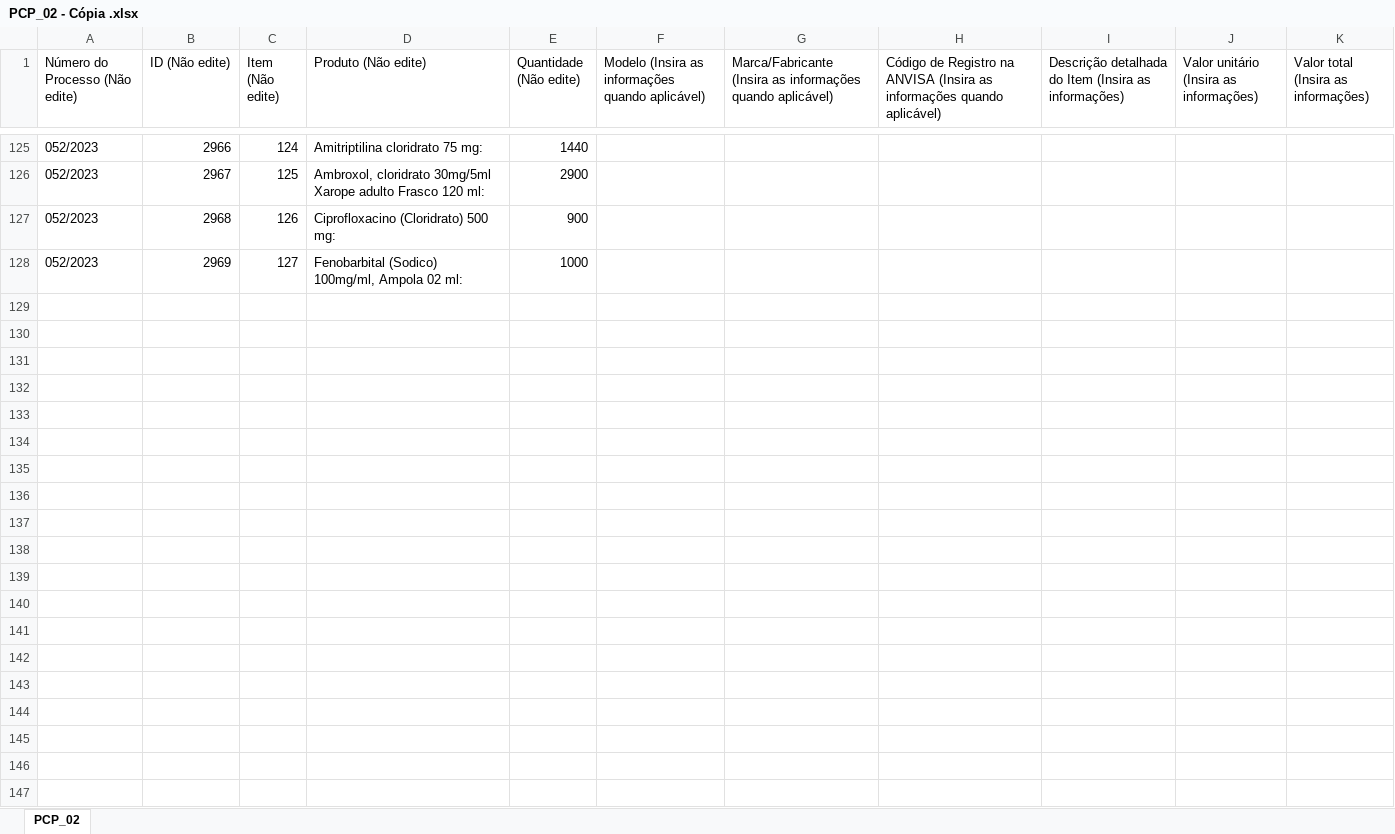
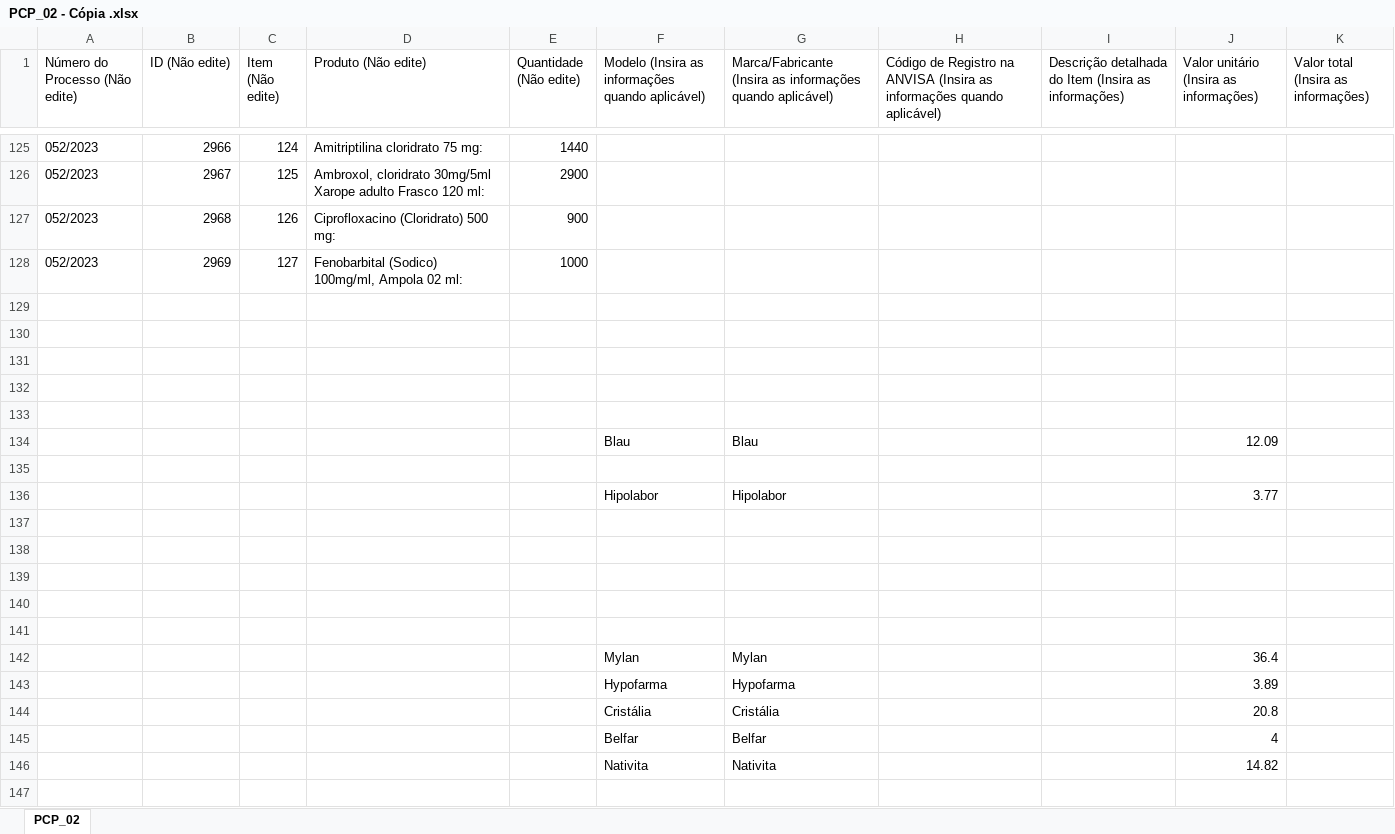
Before and after one commit to MuriloCSeidenstucker/data-transfer-proppro-assistant, an Excel workbook: PropProAssistant/Models/PortalCompPubl/PCP_02 - Cópia .xlsx, sheet PCP_02, drawn as a sheet; only a part is shown, gaps mark what is left out; values as stored, in another font and other column widths than the file's, no borders; the diff covers the shown part only; the diff names each change by its address in the sheet, - before the commit and + after, or states it on an @@ line.

Commit message:
refactor: DataTransfer refactored

```diff
--- a/PropProAssistant/Models/PortalCompPubl/PCP_02 - Cópia .xlsx (sheet PCP_02)
+++ b/PropProAssistant/Models/PortalCompPubl/PCP_02 - Cópia .xlsx (sheet PCP_02)
+row 129: (empty)
+row 130: (empty)
+row 131: (empty)
+row 132: (empty)
+row 133: (empty)
+row 134:  |  |  |  |  | Blau | Blau |  |  | 12.09
+row 135: (empty)
+row 136:  |  |  |  |  | Hipolabor | Hipolabor |  |  | 3.77
+row 137: (empty)
+row 138: (empty)
+row 139: (empty)
+row 140: (empty)
+row 141: (empty)
+row 142:  |  |  |  |  | Mylan | Mylan |  |  | 36.4
+row 143:  |  |  |  |  | Hypofarma | Hypofarma |  |  | 3.89
+row 144:  |  |  |  |  | Cristália | Cristália |  |  | 20.8
+row 145:  |  |  |  |  | Belfar | Belfar |  |  | 4
+row 146:  |  |  |  |  | Nativita | Nativita |  |  | 14.82
+row 147: (empty)
```
Also changed, not shown: 49 added rows and 84 edited cells elsewhere in this sheet, PropProAssistant/Models/BNC/BNC_01.xlsx, 12 other files.
